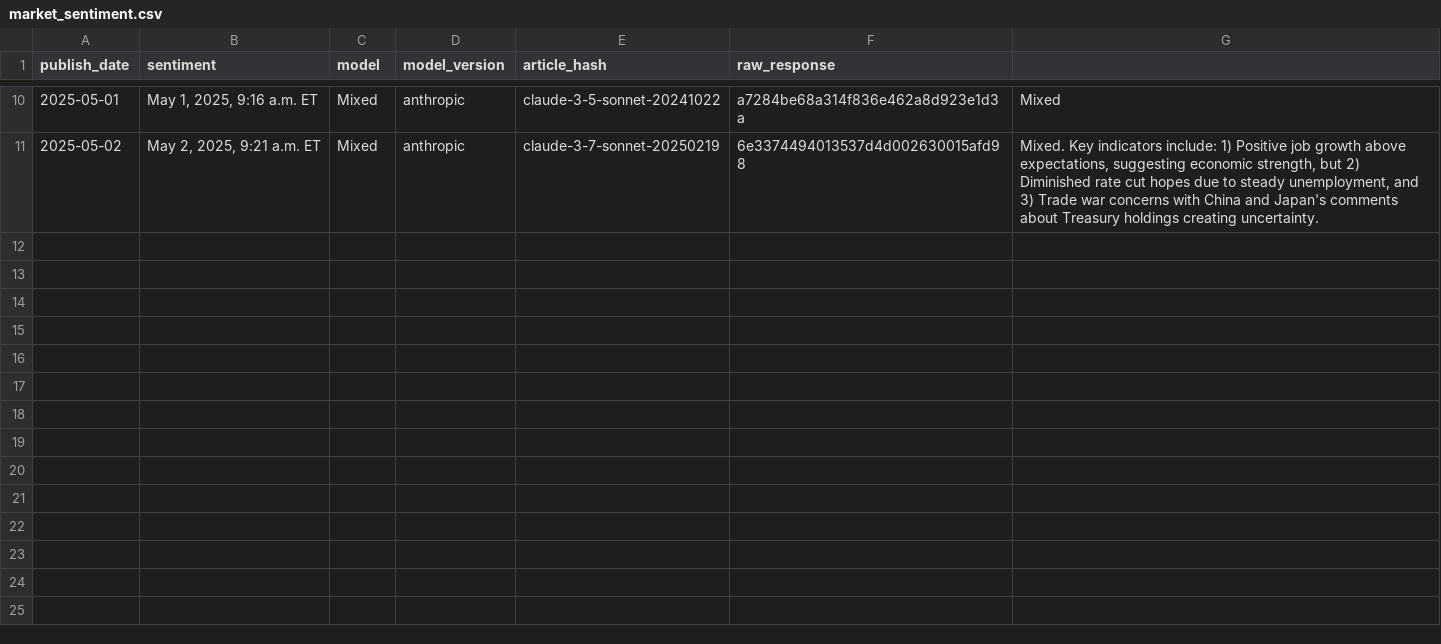
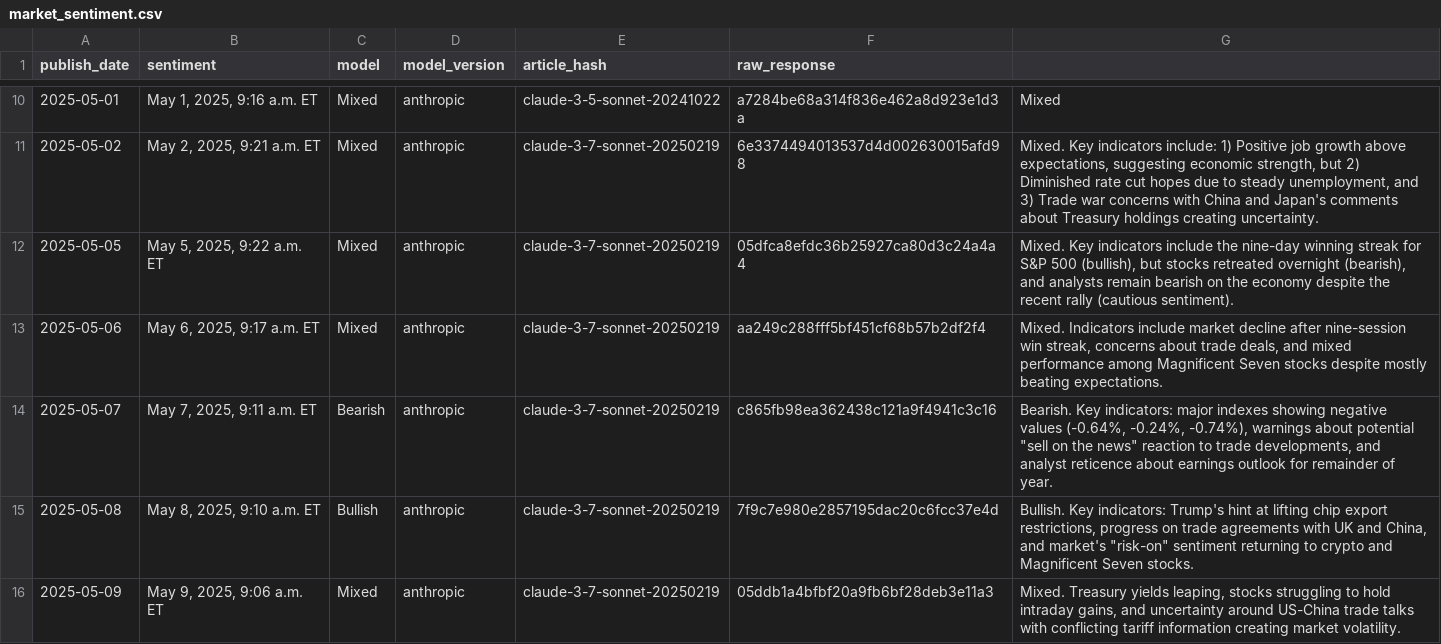
Before and after one commit to CodeAndCandlesticks/market-sentiment, a CSV file: market_sentiment.csv, drawn as a sheet; only a part is shown, gaps mark what is left out.

Commit message:
updating market_sentiment.csv

```diff
--- a/market_sentiment.csv
+++ b/market_sentiment.csv
@@ -11 +11,6 @@ publish_date,sentiment,model,model_version,article_hash,raw_response
 2025-05-02,"May 2, 2025, 9:21 a.m. ET",Mixed,anthropic,claude-3-7-sonnet-20250219,6e3374494013537d4d002630015afd98,"Mixed. Key indicators include: 1) Positive job growth above expectations, suggesting economic strength, but 2) Diminished rate cut hopes due to steady unemployment, and 3) Trade war concerns with China and Japan's comments about Treasury holdings creating uncertainty."
+2025-05-05,"May 5, 2025, 9:22 a.m. ET",Mixed,anthropic,claude-3-7-sonnet-20250219,05dfca8efdc36b25927ca80d3c24a4a4,"Mixed. Key indicators include the nine-day winning streak for S&P 500 (bullish), but stocks retreated overnight (bearish), and analysts remain bearish on the economy despite the recent rally (cautious sentiment)."
+2025-05-06,"May 6, 2025, 9:17 a.m. ET",Mixed,anthropic,claude-3-7-sonnet-20250219,aa249c288fff5bf451cf68b57b2df2f4,"Mixed. Indicators include market decline after nine-session win streak, concerns about trade deals, and mixed performance among Magnificent Seven stocks despite mostly beating expectations."
+2025-05-07,"May 7, 2025, 9:11 a.m. ET",Bearish,anthropic,claude-3-7-sonnet-20250219,c865fb98ea362438c121a9f4941c3c16,"Bearish. Key indicators: major indexes showing negative values (-0.64%, -0.24%, -0.74%), warnings about potential ""sell on the news"" reaction to trade developments, and analyst reticence about earnings outlook for remainder of year."
+2025-05-08,"May 8, 2025, 9:10 a.m. ET",Bullish,anthropic,claude-3-7-sonnet-20250219,7f9c7e980e2857195dac20c6fcc37e4d,"Bullish. Key indicators: Trump's hint at lifting chip export restrictions, progress on trade agreements with UK and China, and market's ""risk-on"" sentiment returning to crypto and Magnificent Seven stocks."
+2025-05-09,"May 9, 2025, 9:06 a.m. ET",Mixed,anthropic,claude-3-7-sonnet-20250219,05ddb1a4bfbf20a9fb6bf28deb3e11a3,"Mixed. Treasury yields leaping, stocks struggling to hold intraday gains, and uncertainty around US-China trade talks with conflicting tariff information creating market volatility."
```
